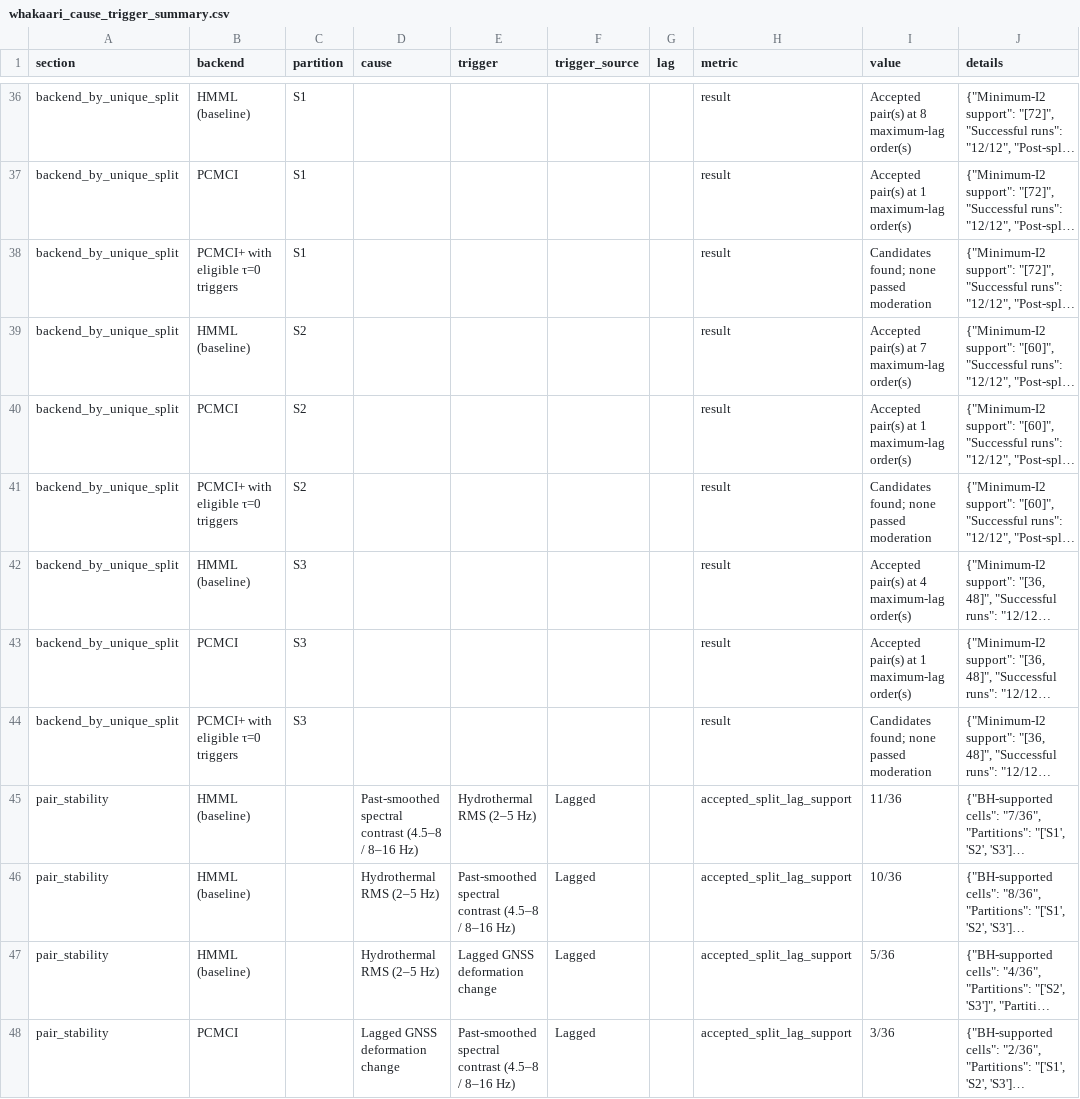
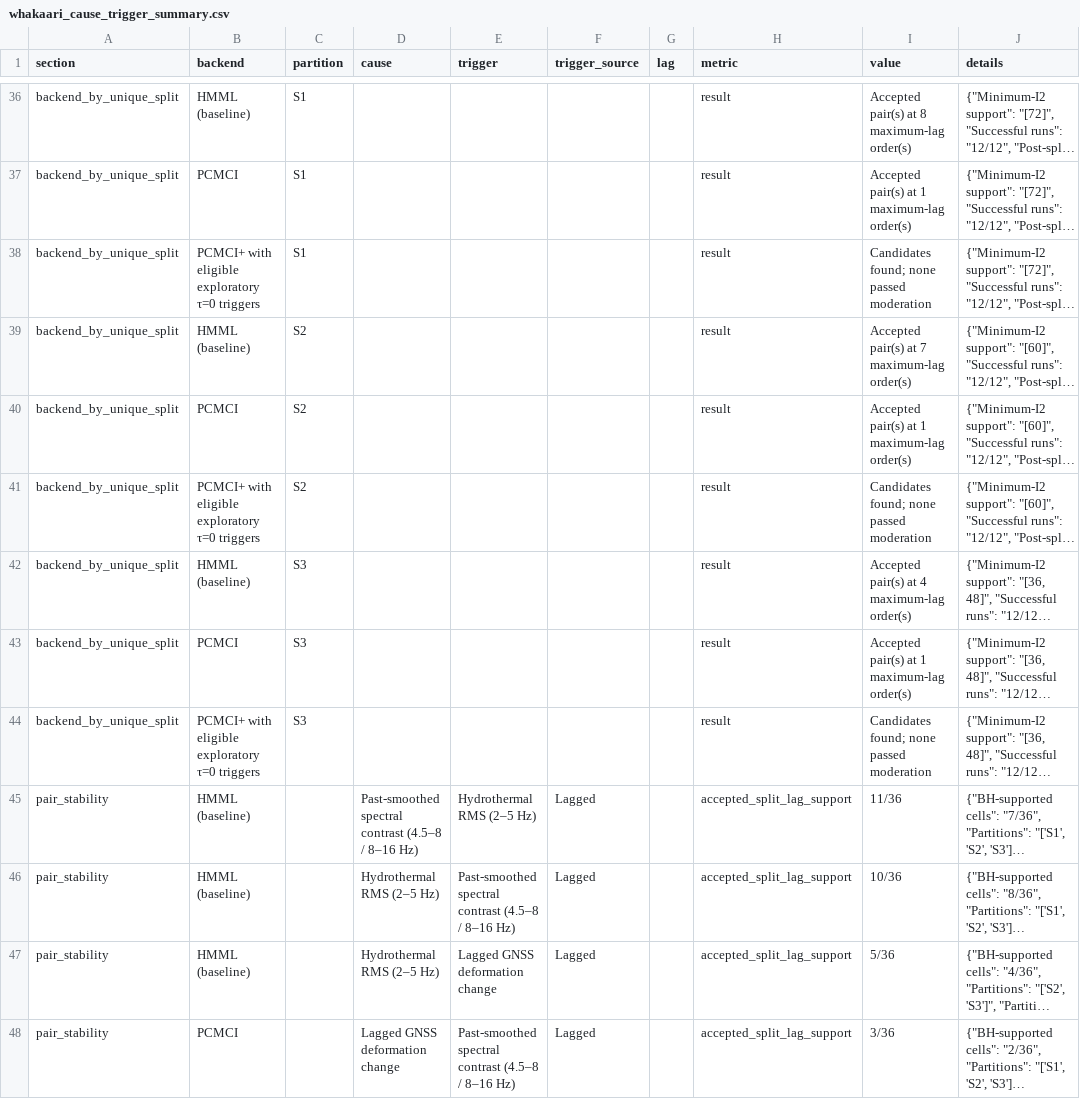
Before and after one commit to alectois/Distinguishing-Causes-and-Triggers-in-Volcanic-and-Seismic-Processes, a CSV file: results/whakaari_cause_trigger_summary.csv, drawn as a sheet; only a part is shown, gaps mark what is left out; long unchanged cells end in …; the diff covers the shown part only; the diff names each change by its address in the sheet, - before the commit and + after, or states it on an @@ line.

```diff
--- a/results/whakaari_cause_trigger_summary.csv
+++ b/results/whakaari_cause_trigger_summary.csv
-B38 (backend): PCMCI+ with eligible τ=0 triggers
+B38 (backend): PCMCI+ with eligible exploratory τ=0 triggers
-B41 (backend): PCMCI+ with eligible τ=0 triggers
+B41 (backend): PCMCI+ with eligible exploratory τ=0 triggers
-B44 (backend): PCMCI+ with eligible τ=0 triggers
+B44 (backend): PCMCI+ with eligible exploratory τ=0 triggers
```
Also changed, not shown: 1 added row, 1 removed row and 8 edited cells elsewhere in this file, results/etna_cause_trigger_all_runs.csv, results/etna_cause_trigger_moderation_diagnostics.csv, 25 other files.
